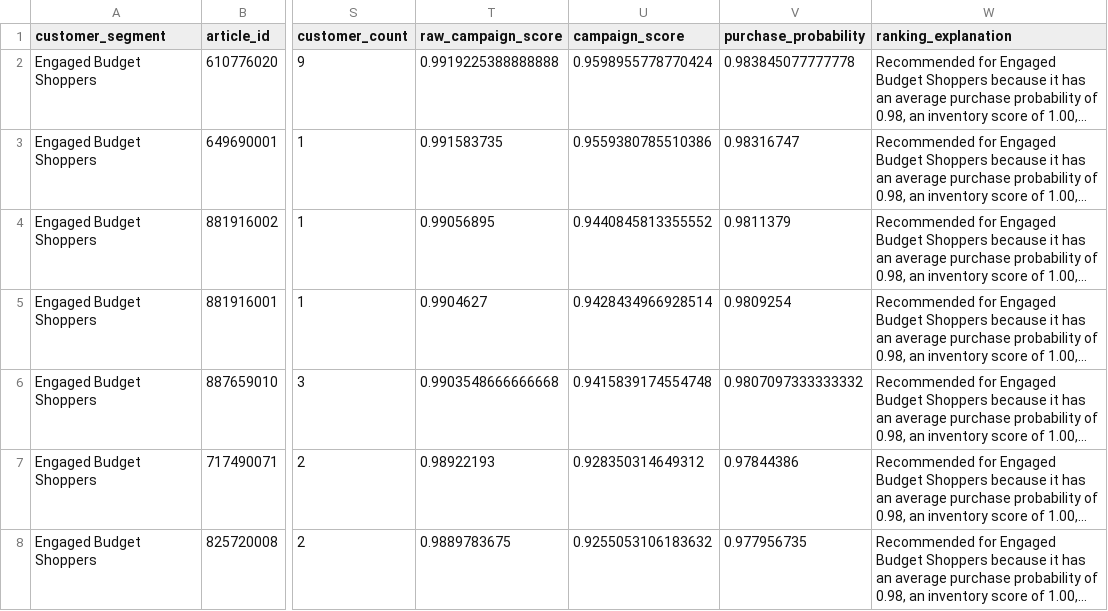
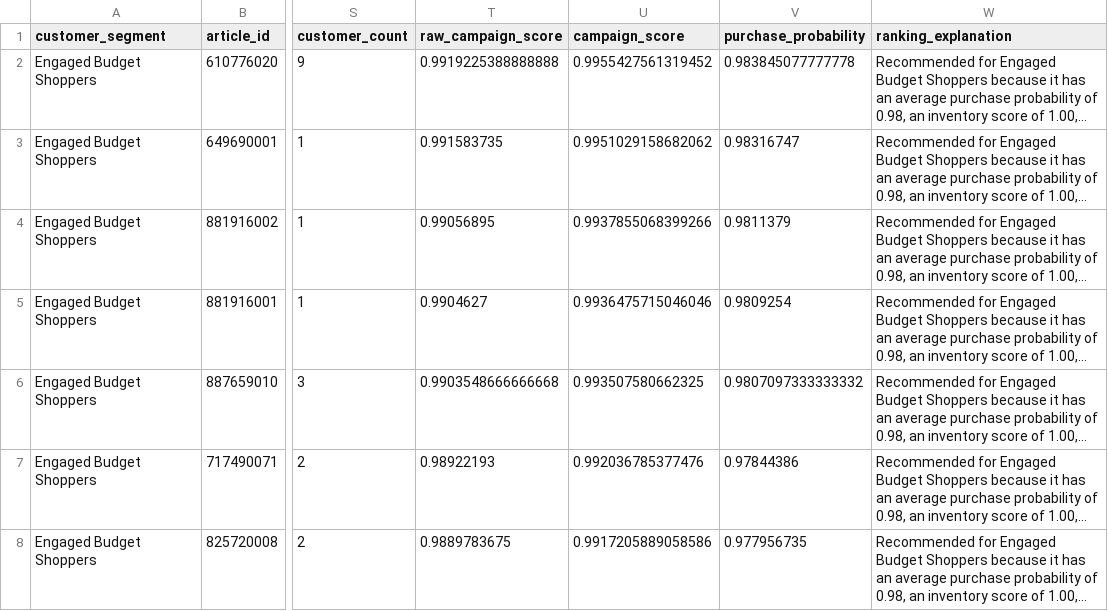
Before and after one commit to Letitia-Chang/omni-retail-ai, a CSV file: data/processed/hm/campaign_recommendations_final.csv, drawn as a sheet; only a part is shown, gaps mark what is left out; long unchanged cells end in …; the diff covers the shown part only; the diff names each change by its address in the sheet, - before the commit and + after, or states it on an @@ line.

Commit message:
Fix campaign_score normalization stretching a small quality gap into 6%-97%
normalize_campaign_scores was min-max normalizing over just the curated
top-N per segment, whose raw scores already cluster tightly (0.91-0.995).
That narrow band got stretched to the full 0-100% range, so Regular
Shoppers (raw ~0.92) showed 6% while other segments (raw ~0.97-1.0) showed
up to 97%, despite all being genuinely strong picks. Normalize against the
full candidate pool's range instead so the scale stays meaningful.

```diff
--- a/data/processed/hm/campaign_recommendations_final.csv
+++ b/data/processed/hm/campaign_recommendations_final.csv
-U2 (campaign_score): 0.9598955778770424
+U2 (campaign_score): 0.9955427561319452
-U3 (campaign_score): 0.9559380785510386
+U3 (campaign_score): 0.9951029158682062
-U4 (campaign_score): 0.9440845813355552
+U4 (campaign_score): 0.9937855068399266
-U5 (campaign_score): 0.9428434966928514
+U5 (campaign_score): 0.9936475715046046
-U6 (campaign_score): 0.9415839174554748
+U6 (campaign_score): 0.993507580662325
-U7 (campaign_score): 0.928350314649312
+U7 (campaign_score): 0.992036785377476
-U8 (campaign_score): 0.9255053106183632
+U8 (campaign_score): 0.9917205889058586
```
Also changed, not shown: 1 added row, 1 removed row and 91 edited cells elsewhere in this file, data/processed/hm/campaign_summary.csv, data/processed/hm/ranked_campaign_recommendations.csv, 1 other file.
